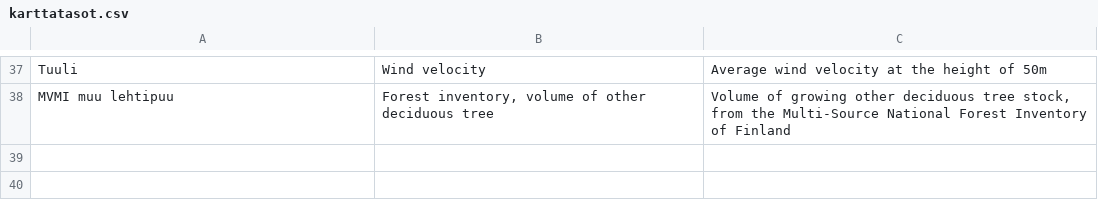
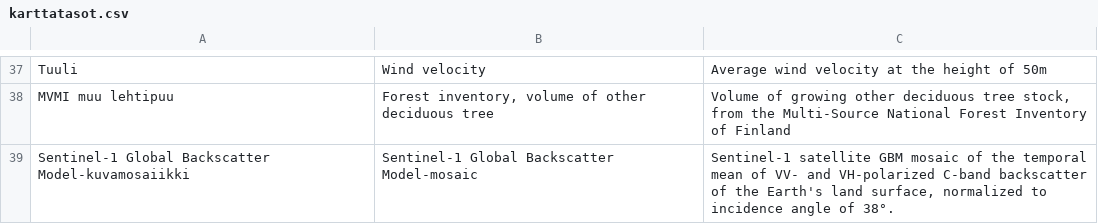
Before and after one commit to CSCfi/stac-geocubes, a CSV file: karttatasot.csv, drawn as a sheet; only a part is shown, gaps mark what is left out.

Commit message:
Fixed csv

```diff
--- a/karttatasot.csv
+++ b/karttatasot.csv
@@ -38 +38,2 @@ Tuuli,Wind velocity,Average wind velocity at the height of 50m
 MVMI muu lehtipuu,"Forest inventory, volume of other deciduous tree","Volume of growing other deciduous tree stock, from the Multi-Source National Forest Inventory of Finland"
+Sentinel-1 Global Backscatter Model-kuvamosaiikki,"Sentinel-1 Global Backscatter Model-mosaic","Sentinel-1 satellite GBM mosaic of the temporal mean of VV- and VH-polarized C-band backscatter of the Earth's land surface, normalized to incidence angle of 38°."
```
